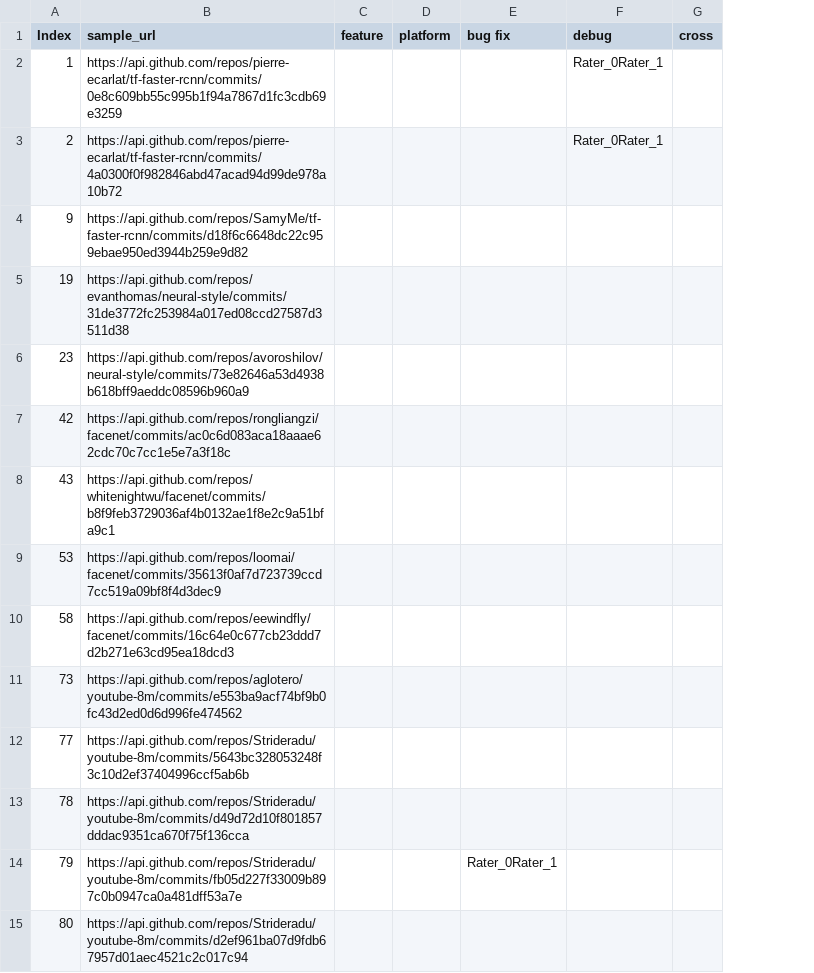
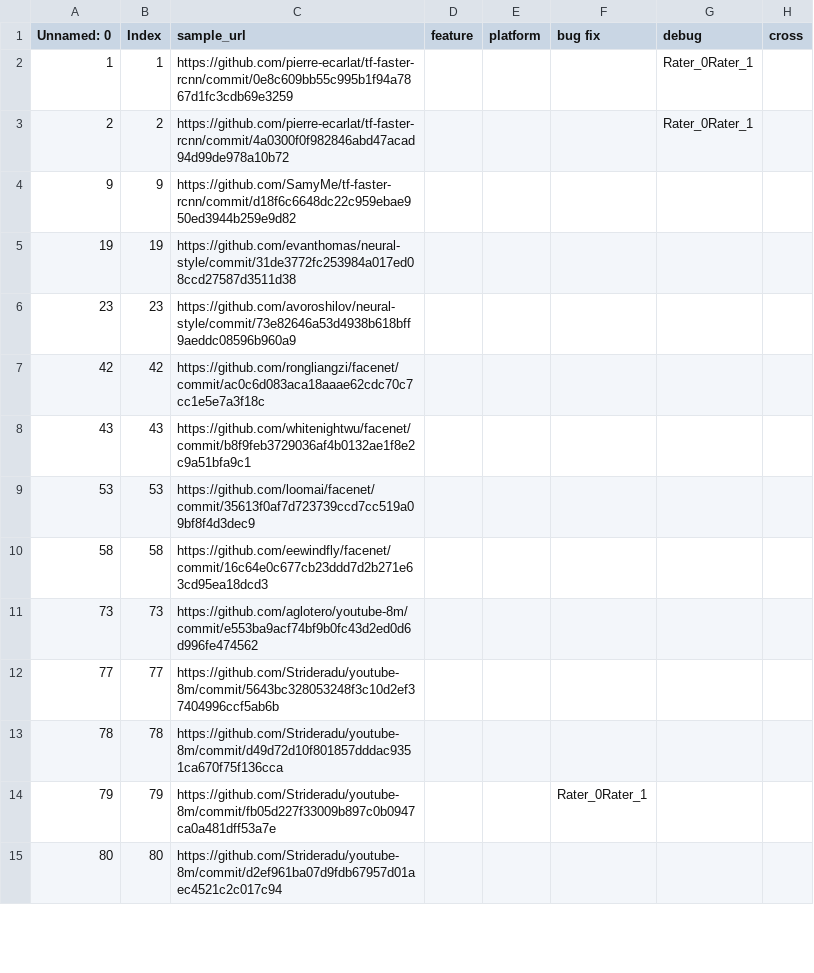
Before and after one commit to jenniferhalgh/Thesis, a CSV file: repomanager/Data/Categories/param tinkering/downstream_param tinkering.csv, drawn as a sheet; only a part is shown; addresses are those after the commit; the diff covers the shown part only; the diff names each change by its address in the sheet, - before the commit and + after, or states it on an @@ line.

```diff
--- a/repomanager/Data/Categories/param tinkering/downstream_param tinkering.csv
+++ b/repomanager/Data/Categories/param tinkering/downstream_param tinkering.csv
+column A (Unnamed: 0), rows 2-15: 1 | 2 | 9 | 19 | 23 | 42 | 43 | 53 | 58 | 73 | 77 | 78 | 79 | 80
-C2 (sample_url): https://api.github.com/repos/pierre-ecarlat/tf-faster-rcnn/commits/0e8c609bb55c995b1f94a7867d1fc3cdb69e3259
+C2 (sample_url): https://github.com/pierre-ecarlat/tf-faster-rcnn/commit/0e8c609bb55c995b1f94a7867d1fc3cdb69e3259
-C3 (sample_url): https://api.github.com/repos/pierre-ecarlat/tf-faster-rcnn/commits/4a0300f0f982846abd47acad94d99de978a10b72
+C3 (sample_url): https://github.com/pierre-ecarlat/tf-faster-rcnn/commit/4a0300f0f982846abd47acad94d99de978a10b72
-C4 (sample_url): https://api.github.com/repos/SamyMe/tf-faster-rcnn/commits/d18f6c6648dc22c959ebae950ed3944b259e9d82
+C4 (sample_url): https://github.com/SamyMe/tf-faster-rcnn/commit/d18f6c6648dc22c959ebae950ed3944b259e9d82
-C5 (sample_url): https://api.github.com/repos/evanthomas/neural-style/commits/31de3772fc253984a017ed08ccd27587d3511d38
+C5 (sample_url): https://github.com/evanthomas/neural-style/commit/31de3772fc253984a017ed08ccd27587d3511d38
-C6 (sample_url): https://api.github.com/repos/avoroshilov/neural-style/commits/73e82646a53d4938b618bff9aeddc08596b960a9
+C6 (sample_url): https://github.com/avoroshilov/neural-style/commit/73e82646a53d4938b618bff9aeddc08596b960a9
-C7 (sample_url): https://api.github.com/repos/rongliangzi/facenet/commits/ac0c6d083aca18aaae62cdc70c7cc1e5e7a3f18c
+C7 (sample_url): https://github.com/rongliangzi/facenet/commit/ac0c6d083aca18aaae62cdc70c7cc1e5e7a3f18c
-C8 (sample_url): https://api.github.com/repos/whitenightwu/facenet/commits/b8f9feb3729036af4b0132ae1f8e2c9a51bfa9c1
+C8 (sample_url): https://github.com/whitenightwu/facenet/commit/b8f9feb3729036af4b0132ae1f8e2c9a51bfa9c1
-C9 (sample_url): https://api.github.com/repos/loomai/facenet/commits/35613f0af7d723739ccd7cc519a09bf8f4d3dec9
+C9 (sample_url): https://github.com/loomai/facenet/commit/35613f0af7d723739ccd7cc519a09bf8f4d3dec9
-C10 (sample_url): https://api.github.com/repos/eewindfly/facenet/commits/16c64e0c677cb23ddd7d2b271e63cd95ea18dcd3
+C10 (sample_url): https://github.com/eewindfly/facenet/commit/16c64e0c677cb23ddd7d2b271e63cd95ea18dcd3
-C11 (sample_url): https://api.github.com/repos/aglotero/youtube-8m/commits/e553ba9acf74bf9b0fc43d2ed0d6d996fe474562
+C11 (sample_url): https://github.com/aglotero/youtube-8m/commit/e553ba9acf74bf9b0fc43d2ed0d6d996fe474562
-C12 (sample_url): https://api.github.com/repos/Strideradu/youtube-8m/commits/5643bc328053248f3c10d2ef37404996ccf5ab6b
+C12 (sample_url): https://github.com/Strideradu/youtube-8m/commit/5643bc328053248f3c10d2ef37404996ccf5ab6b
-C13 (sample_url): https://api.github.com/repos/Strideradu/youtube-8m/commits/d49d72d10f801857dddac9351ca670f75f136cca
+C13 (sample_url): https://github.com/Strideradu/youtube-8m/commit/d49d72d10f801857dddac9351ca670f75f136cca
-C14 (sample_url): https://api.github.com/repos/Strideradu/youtube-8m/commits/fb05d227f33009b897c0b0947ca0a481dff53a7e
+C14 (sample_url): https://github.com/Strideradu/youtube-8m/commit/fb05d227f33009b897c0b0947ca0a481dff53a7e
-C15 (sample_url): https://api.github.com/repos/Strideradu/youtube-8m/commits/d2ef961ba07d9fdb67957d01aec4521c2c017c94
+C15 (sample_url): https://github.com/Strideradu/youtube-8m/commit/d2ef961ba07d9fdb67957d01aec4521c2c017c94
```
Also changed, not shown: 40 edited cells elsewhere in this file, repomanager/Data/Categories/output data/downstream_output data.csv, repomanager/Data/testing/param tinkering_down.csv, 12 other files.
